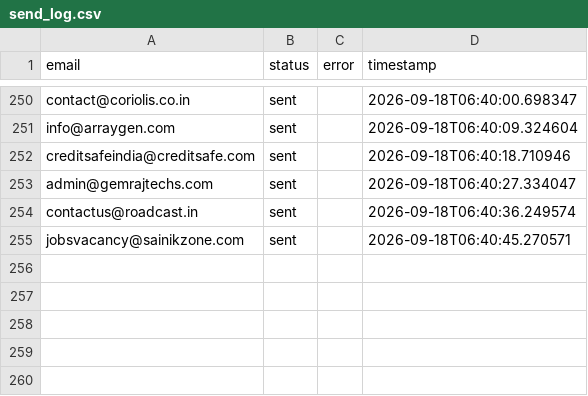
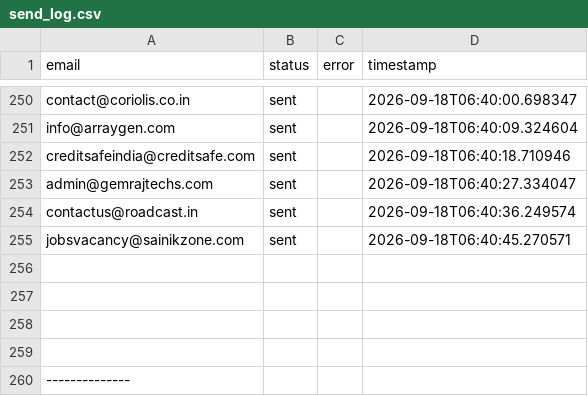
Before and after one commit to muhammedfazal1122/Automatic-Bulk-Email-Sending-, a CSV file: send_log.csv, drawn as a sheet; only a part is shown, gaps mark what is left out; the diff names each change by its address in the sheet, - before the commit and + after, or states it on an @@ line.

Commit message:
chore: add separator and blank lines to send_log.csv

```diff
--- a/send_log.csv
+++ b/send_log.csv
+row 256: (empty)
+row 257: (empty)
+row 258: (empty)
+row 259: (empty)
+row 260: --------------
```
